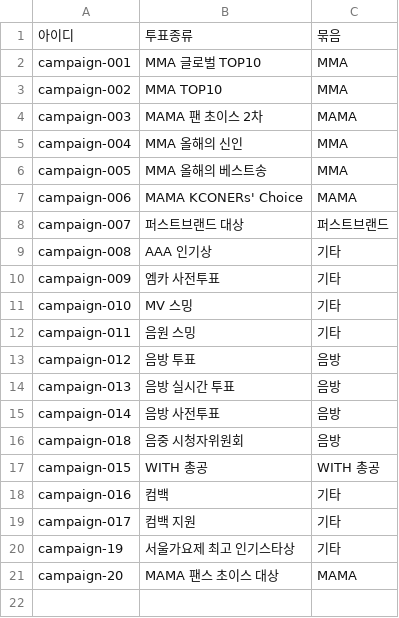
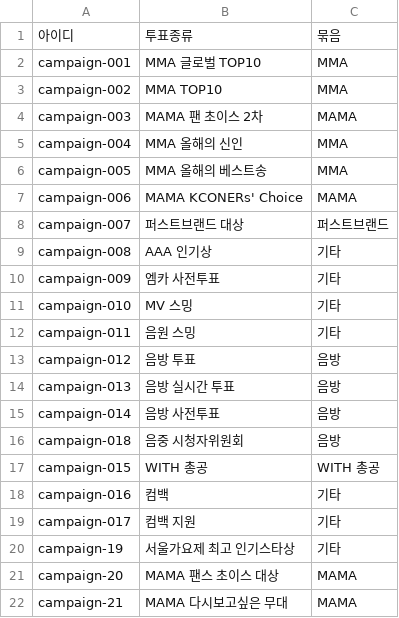
Before and after one commit to WONIWONIWONIWONI/todo, a CSV file: sheet-templates/투표종류.csv, drawn as a sheet; the diff names each change by its address in the sheet, - before the commit and + after, or states it on an @@ line.

Commit message:
관리자 초안: 투표종류.csv 추가 campaign-21

```diff
--- a/sheet-templates/투표종류.csv
+++ b/sheet-templates/투표종류.csv
+row 22: campaign-21 | MAMA 다시보고싶은 무대 | MAMA
```
